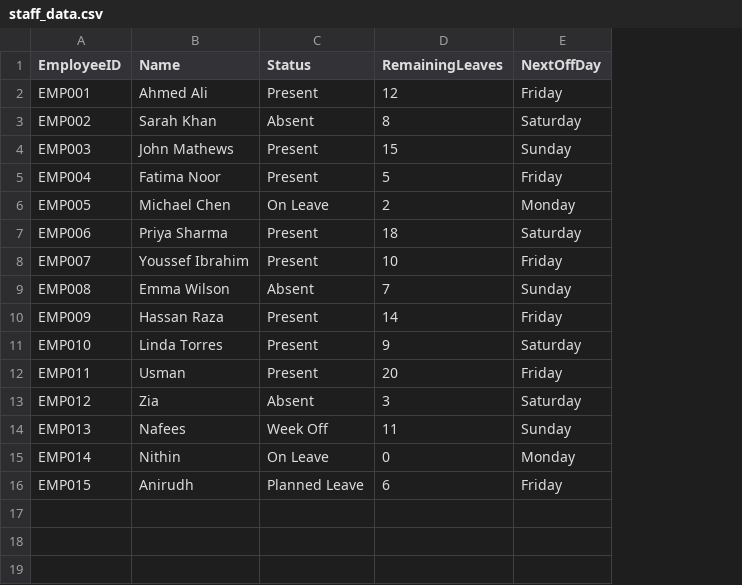
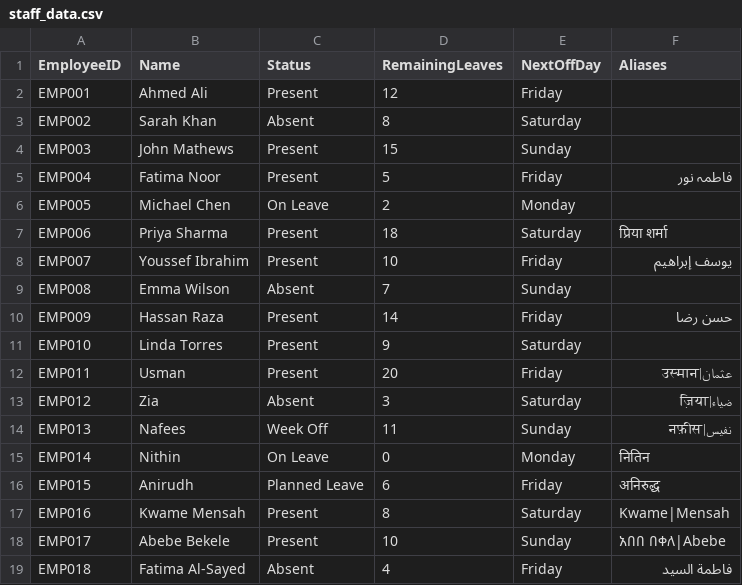
Before and after one commit to usman4801/PXT-AI-ASSISTANT, a CSV file: staff_data.csv, drawn as a sheet; the diff names each change by its address in the sheet, - before the commit and + after, or states it on an @@ line.

Commit message:
Update staff_data.csv with aliases and new entries
Added aliases for existing employees and included new employee records.

```diff
--- a/staff_data.csv
+++ b/staff_data.csv
+column F (Aliases), rows 5-16: فاطمہ نور |  | प्रिया शर्मा | يوسف إبراهيم |  | حسن رضا |  | عثمان|उस्मान | ضیاء|ज़िया | نفیس|नफ़ीस | नितिन | अनिरुद्ध
+row 17: EMP016 | Kwame Mensah | Present | 8 | Saturday | Kwame|Mensah
+row 18: EMP017 | Abebe Bekele | Present | 10 | Sunday | አበበ በቀለ|Abebe
+row 19: EMP018 | Fatima Al-Sayed | Absent | 4 | Friday | فاطمة السيد
```
